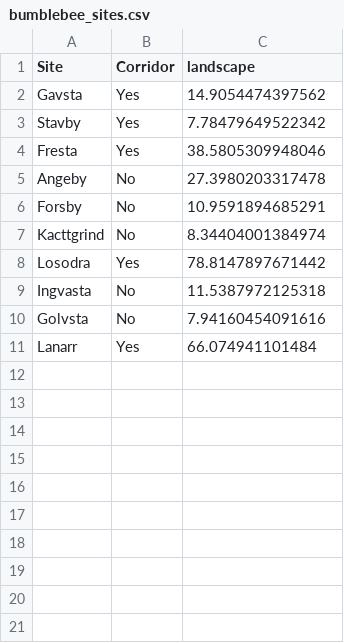
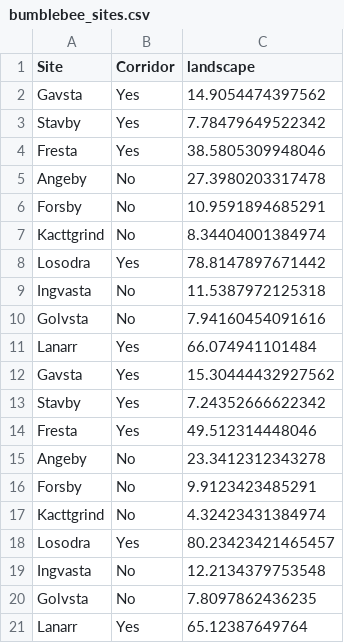
Before and after one commit to ibartomeus/LearnR, a CSV file: Roptimization/data/bumblebee_sites.csv, drawn as a sheet.

```diff
--- a/Roptimization/data/bumblebee_sites.csv
+++ b/Roptimization/data/bumblebee_sites.csv
@@ -11 +11,11 @@
 "Lanarr","Yes",66.074941101484
+"Gavsta","Yes",15.30444432927562
+"Stavby","Yes",7.24352666622342
+"Fresta","Yes",49.512314448046
+"Angeby","No",23.3412312343278
+"Forsby","No",9.9123423485291
+"Kacttgrind","No",4.32423431384974
+"Losodra","Yes",80.23423421465457
+"Ingvasta","No",12.2134379753548
+"Golvsta","No",7.8097862436235
+"Lanarr","Yes",65.12387649764
```
Also changed, not shown: 10 other files.
